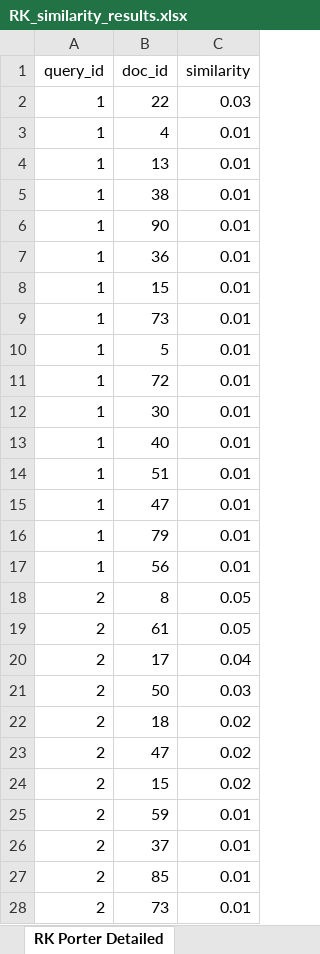
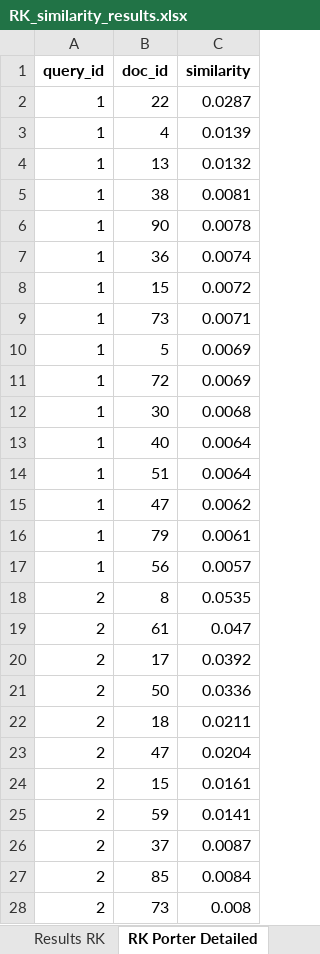
Before and after one commit to sultandaris/SimilarityAbstraction, an Excel workbook: RK_similarity_results.xlsx, sheet RK Porter Detailed, drawn as a sheet; only a part is shown; values as stored, in another font and other column widths than the file's, no borders; the diff covers the shown part only; the diff names each change by its address in the sheet, - before the commit and + after, or states it on an @@ line.

```diff
--- a/RK_similarity_results.xlsx (sheet RK Porter Detailed)
+++ b/RK_similarity_results.xlsx (sheet RK Porter Detailed)
-A1:C1 bold: off
+A1:C1 bold: on
-C2 (similarity): 0.03
+C2 (similarity): 0.0287
-C3 (similarity): 0.01
+C3 (similarity): 0.0139
-C4 (similarity): 0.01
+C4 (similarity): 0.0132
-C5 (similarity): 0.01
+C5 (similarity): 0.0081
-C6 (similarity): 0.01
+C6 (similarity): 0.0078
-C7 (similarity): 0.01
+C7 (similarity): 0.0074
-C8 (similarity): 0.01
+C8 (similarity): 0.0072
-C9 (similarity): 0.01
+C9 (similarity): 0.0071
-C10:C11 (similarity): 0.01
+C10:C11 (similarity): 0.0069
-C12 (similarity): 0.01
+C12 (similarity): 0.0068
-C13:C14 (similarity): 0.01
+C13:C14 (similarity): 0.0064
-C15 (similarity): 0.01
+C15 (similarity): 0.0062
-C16 (similarity): 0.01
+C16 (similarity): 0.0061
-C17 (similarity): 0.01
+C17 (similarity): 0.0057
-C18 (similarity): 0.05
+C18 (similarity): 0.0535
-C19 (similarity): 0.05
+C19 (similarity): 0.047
-C20 (similarity): 0.04
+C20 (similarity): 0.0392
-C21 (similarity): 0.03
+C21 (similarity): 0.0336
-C22 (similarity): 0.02
+C22 (similarity): 0.0211
-C23 (similarity): 0.02
+C23 (similarity): 0.0204
-C24 (similarity): 0.02
+C24 (similarity): 0.0161
-C25 (similarity): 0.01
+C25 (similarity): 0.0141
-C26 (similarity): 0.01
+C26 (similarity): 0.0087
-C27 (similarity): 0.01
+C27 (similarity): 0.0084
-C28 (similarity): 0.01
+C28 (similarity): 0.008
```
Also changed, not shown: 126 edited cells elsewhere in this sheet, sheet RK Sastrawi Detailed, sheet Results RK, other sheet tabs, Cosine_similarity_results.xlsx, 1 other file.
